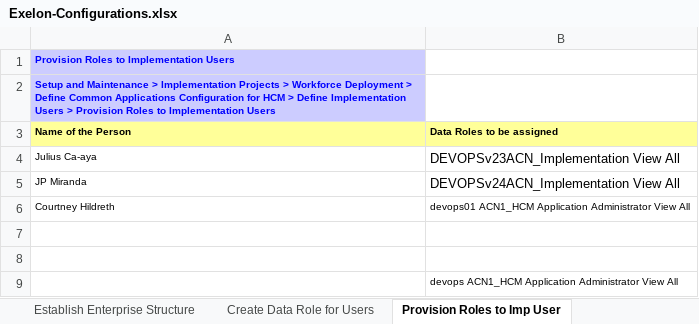
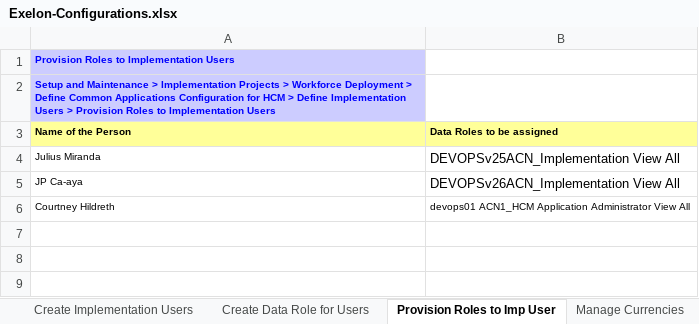
Before and after one commit to paoloxide/HCM_Set1_Config, an Excel workbook: Exelon-Configurations.xlsx, sheet Provision Roles to Imp User, drawn as a sheet; values as stored, in another font and other column widths than the file's, no borders; removed rows and columns are numbered as before the commit, all else as after; the diff names each change by its address in the sheet, - before the commit and + after, or states it on an @@ line.

Commit message:
Remove unneccessary sheets in the config file

```diff
--- a/Exelon-Configurations.xlsx (sheet Provision Roles to Imp User)
+++ b/Exelon-Configurations.xlsx (sheet Provision Roles to Imp User)
-sheet tab: Establish Enterprise Structure
-row 4: Julius Ca-aya | DEVOPSv23ACN_Implementation View All
-A4 (Name of the Person): JP Miranda
+A4 (Name of the Person): Julius Miranda
-B4 (Data Roles to be assigned): DEVOPSv24ACN_Implementation View All
+B4 (Data Roles to be assigned): DEVOPSv25ACN_Implementation View All
+row 5: JP Ca-aya | DEVOPSv26ACN_Implementation View All
-row 7: (empty)
-row 8: (empty)
-row 9:  | devops ACN1_HCM Application Administrator View All
```
Also changed, not shown: sheet Create Implementation Users, sheet Create Data Role for Users, sheet Create Implementation Project, other sheet tabs, charts or pictures.
